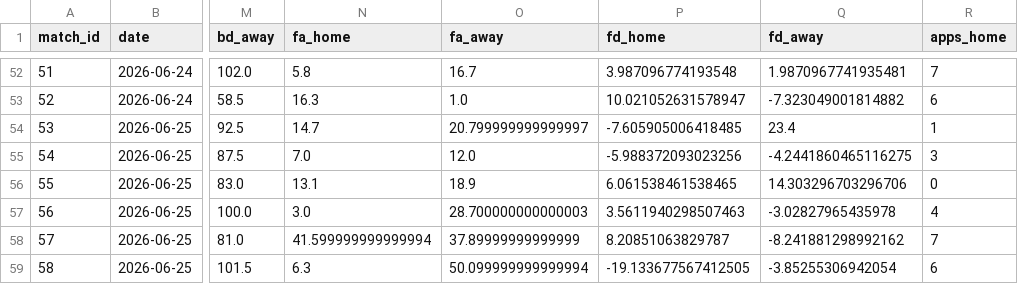
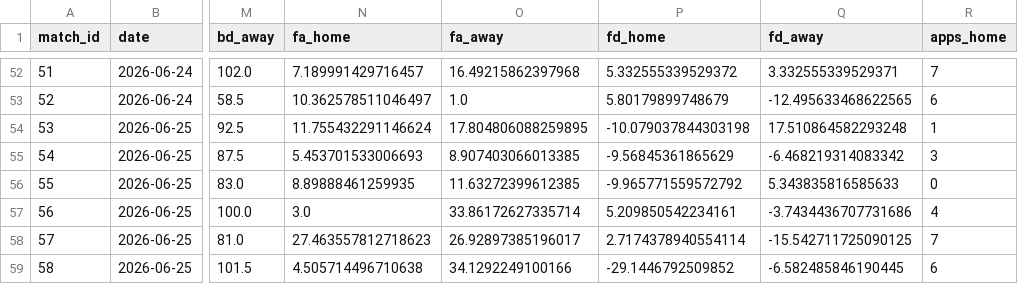
Before and after one commit to n-pham/analysis-fwc-2026, a CSV file: data/predictions.csv, drawn as a sheet; only a part is shown, gaps mark what is left out; the diff covers the shown part only; the diff names each change by its address in the sheet, - before the commit and + after, or states it on an @@ line.

```diff
--- a/data/predictions.csv
+++ b/data/predictions.csv
-N52 (fa_home): 5.8
+N52 (fa_home): 7.189991429716457
-O52 (fa_away): 16.7
+O52 (fa_away): 16.49215862397968
-P52 (fd_home): 3.987096774193548
+P52 (fd_home): 5.332555339529372
-Q52 (fd_away): 1.9870967741935481
+Q52 (fd_away): 3.332555339529371
-N53 (fa_home): 16.3
+N53 (fa_home): 10.362578511046497
-P53 (fd_home): 10.021052631578947
+P53 (fd_home): 5.80179899748679
-Q53 (fd_away): -7.323049001814882
+Q53 (fd_away): -12.495633468622565
-N54 (fa_home): 14.7
+N54 (fa_home): 11.755432291146624
-O54 (fa_away): 20.799999999999997
+O54 (fa_away): 17.804806088259895
-P54 (fd_home): -7.605905006418485
+P54 (fd_home): -10.079037844303198
-Q54 (fd_away): 23.4
+Q54 (fd_away): 17.510864582293248
-N55 (fa_home): 7.0
+N55 (fa_home): 5.453701533006693
-O55 (fa_away): 12.0
+O55 (fa_away): 8.907403066013385
-P55 (fd_home): -5.988372093023256
+P55 (fd_home): -9.56845361865629
-Q55 (fd_away): -4.2441860465116275
+Q55 (fd_away): -6.468219314083342
-N56 (fa_home): 13.1
+N56 (fa_home): 8.89888461259935
-O56 (fa_away): 18.9
+O56 (fa_away): 11.63272399612385
-P56 (fd_home): 6.061538461538465
+P56 (fd_home): -9.965771559572792
-Q56 (fd_away): 14.303296703296706
+Q56 (fd_away): 5.343835816585633
-O57 (fa_away): 28.700000000000003
+O57 (fa_away): 33.86172627335714
-P57 (fd_home): 3.5611940298507463
+P57 (fd_home): 5.209850542234161
-Q57 (fd_away): -3.02827965435978
+Q57 (fd_away): -3.7434436707731686
-N58 (fa_home): 41.599999999999994
+N58 (fa_home): 27.463557812718623
-O58 (fa_away): 37.89999999999999
+O58 (fa_away): 26.92897385196017
-P58 (fd_home): 8.20851063829787
+P58 (fd_home): 2.7174378940554114
-Q58 (fd_away): -8.241881298992162
+Q58 (fd_away): -15.542711725090125
-N59 (fa_home): 6.3
+N59 (fa_home): 4.505714496710638
-O59 (fa_away): 50.099999999999994
+O59 (fa_away): 34.1292249100166
-P59 (fd_home): -19.133677567412505
+P59 (fd_home): -29.1446792509852
-Q59 (fd_away): -3.85255306942054
+Q59 (fd_away): -6.582485846190445
```
Also changed, not shown: 91 edited cells elsewhere in this file, data/matches.csv, 1 other file.
